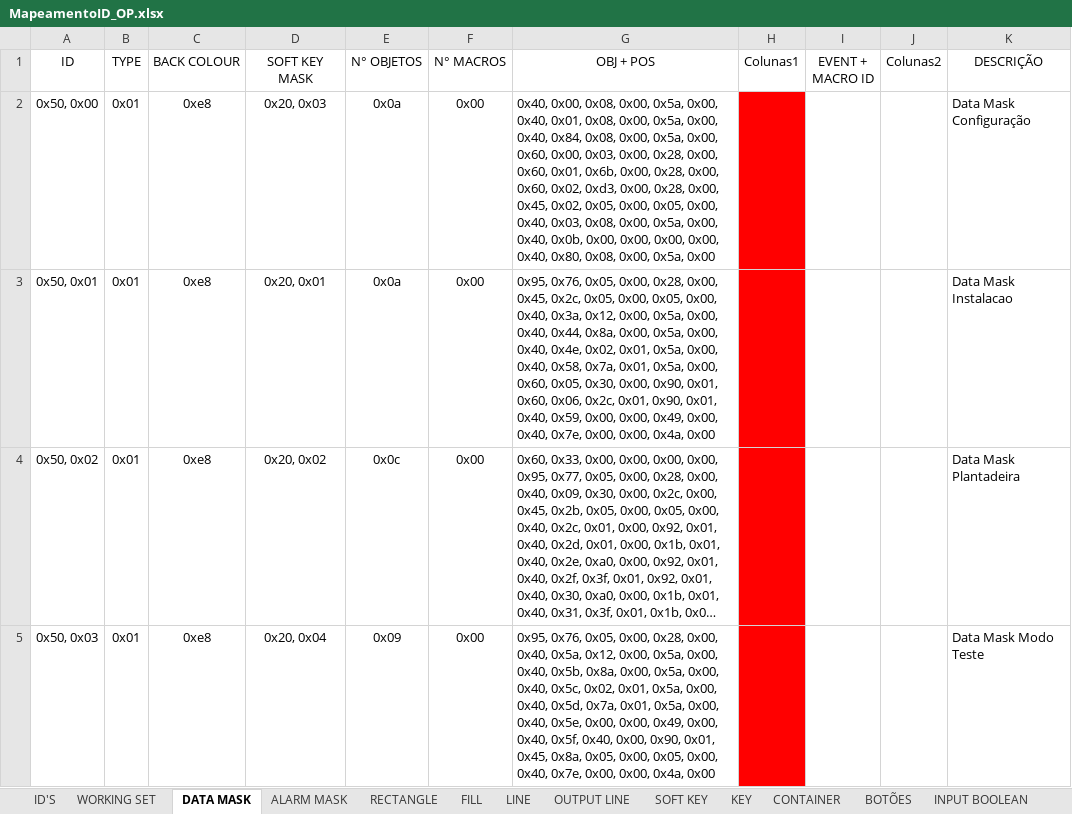
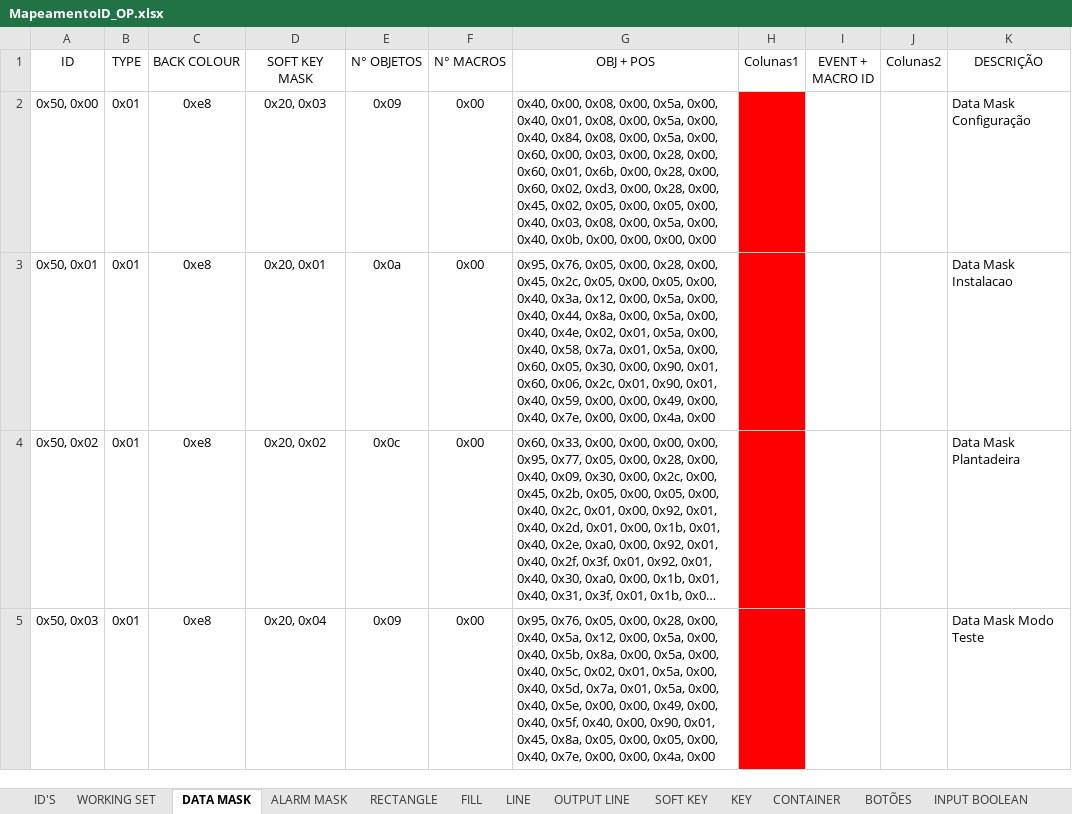
Before and after one commit to ssleandro/AutoTec, an Excel workbook: MapeamentoID_OP.xlsx, sheet DATA MASK, drawn as a sheet; only a part is shown; long unchanged cells end in …; values as stored, in another font and other column widths than the file's, no borders; conditional formats and table styles not drawn; the diff names each change by its address in the sheet, - before the commit and + after, or states it on an @@ line.

Commit message:
#16: Configuration data mask bugs fixed.

```diff
--- a/MapeamentoID_OP.xlsx (sheet DATA MASK)
+++ b/MapeamentoID_OP.xlsx (sheet DATA MASK)
-E2 (N° OBJETOS): 0x0a
+E2 (N° OBJETOS): 0x09
-G2 (OBJ + POS): …0x00, 0x00, 0x00, 0x40, 0x80, 0x08, 0x00, 0x5a, 0x00
+G2 (OBJ + POS): …0x00, 0x00, 0x00
```
Also changed, not shown: sheet INPUT LIST, sheet MACRO, sheet CONTAINER, sheet INPUT NUMBER, 4 other files.
